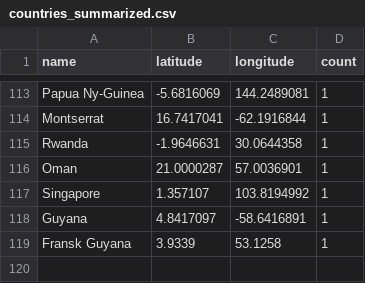
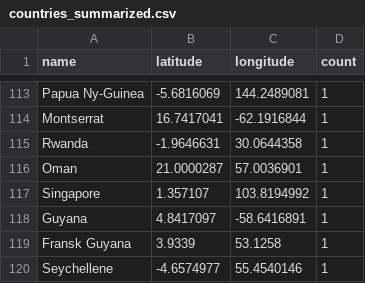
Before and after one commit to EllingOftedal/GIS-Blog, a CSV file: scripts/nrk/global/results/countries_summarized.csv, drawn as a sheet; only a part is shown, gaps mark what is left out; the diff covers the shown part only; the diff names each change by its address in the sheet, - before the commit and + after, or states it on an @@ line.

```diff
--- a/scripts/nrk/global/results/countries_summarized.csv
+++ b/scripts/nrk/global/results/countries_summarized.csv
+row 120: Seychellene | -4.6574977 | 55.4540146 | 1
```
Also changed, not shown: 19 added rows, 19 removed rows and 12 edited cells elsewhere in this file, scripts/nrk/inland/results/innland_summarized.csv.
